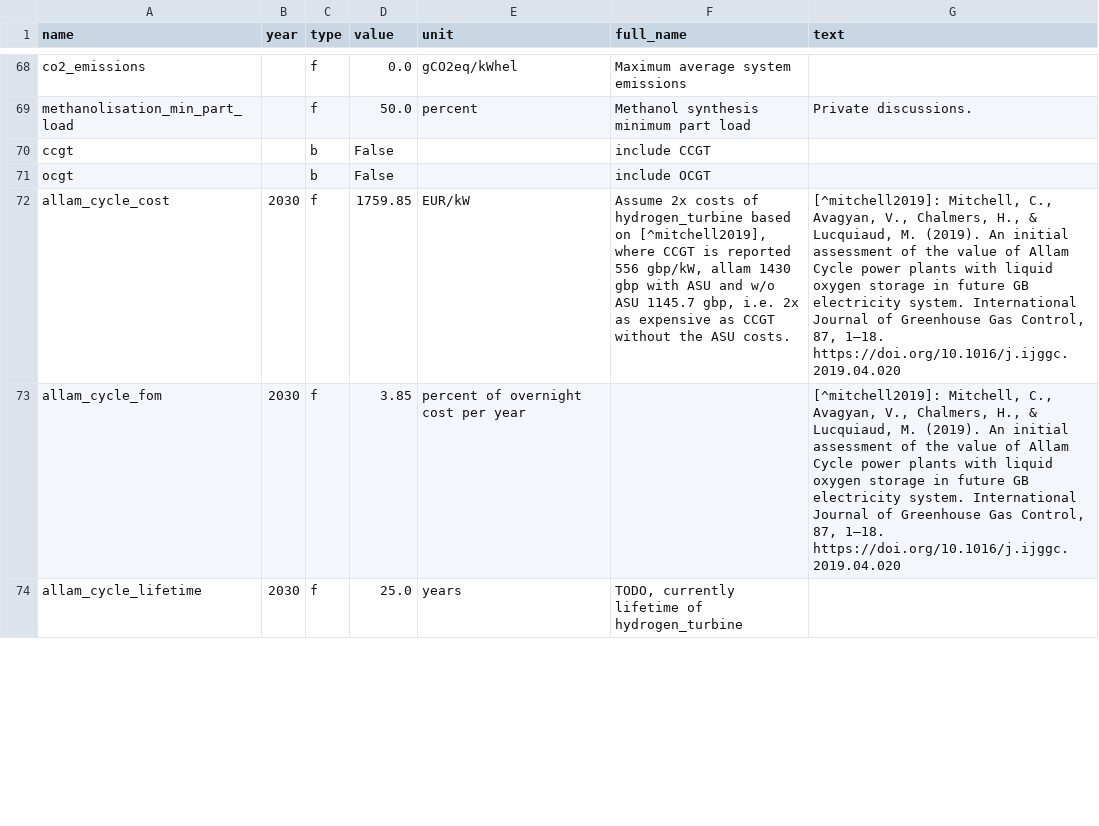
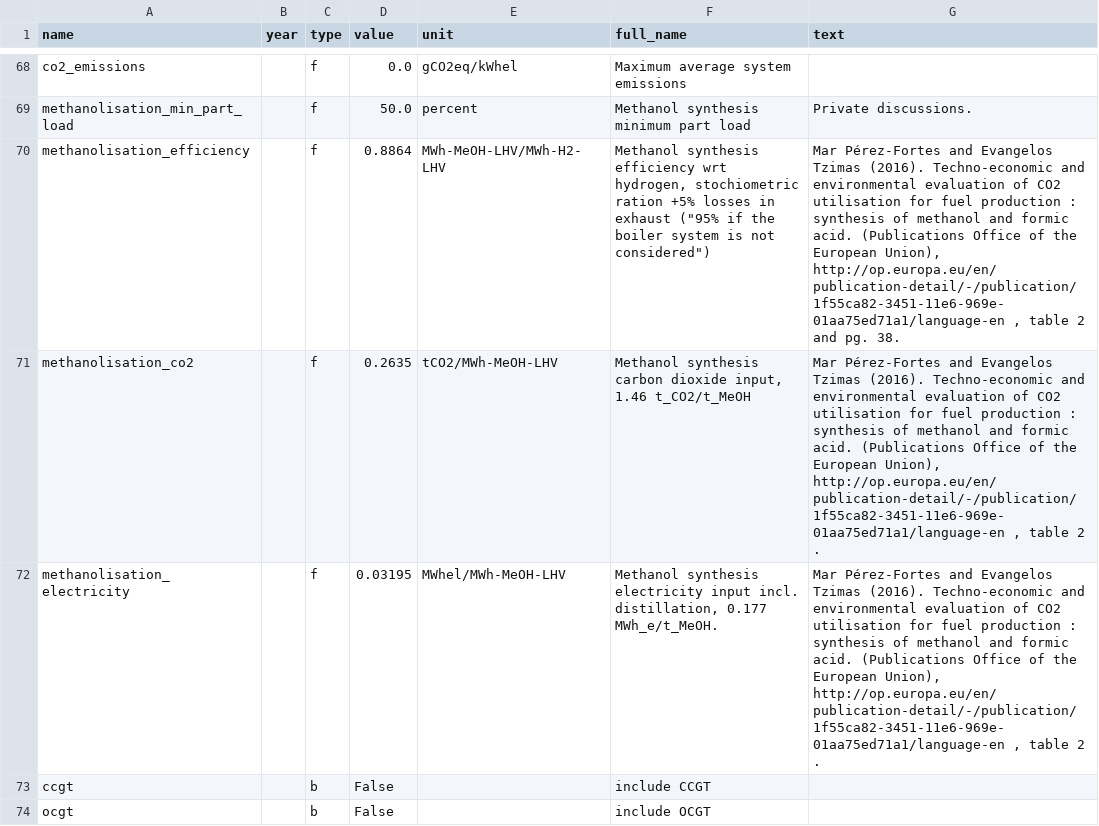
Before and after one commit to PyPSA/methanol-uldes, a CSV file: defaults-initial.csv, drawn as a sheet; only a part is shown, gaps mark what is left out; the shorter side is filled out with more unchanged rows; the diff names each change by its address in the sheet, - before the commit and + after, or states it on an @@ line.

Commit message:
Reapply new methanolisation efficiencies
Efficiencies lost when moving assumptions from defaults.csv to defaults-initial.csv

```diff
--- a/defaults-initial.csv
+++ b/defaults-initial.csv
+row 70: methanolisation_efficiency |  | f | 0.8864 | MWh-MeOH-LHV/MWh-H2-LHV | Methanol synthesis efficiency wrt hydrogen, stochiometric ration +5% losses in exhaust ("95% if the boiler system is not considered") | Mar Pérez-Fortes and Evangelos Tzimas (2016). Techno-economic and environmental evaluation of CO2 utilisation for fuel production : synthesis of methanol and formic acid. (Publications Office of the European Union), http://op.europa.eu/en/publication-detail/-/publication/1f55ca82-3451-11e6-969e-01aa75ed71a1/language-en , table 2 and pg. 38.
+row 71: methanolisation_co2 |  | f | 0.2635 | tCO2/MWh-MeOH-LHV | Methanol synthesis carbon dioxide input, 1.46 t_CO2/t_MeOH | Mar Pérez-Fortes and Evangelos Tzimas (2016). Techno-economic and environmental evaluation of CO2 utilisation for fuel production : synthesis of methanol and formic acid. (Publications Office of the European Union), http://op.europa.eu/en/publication-detail/-/publication/1f55ca82-3451-11e6-969e-01aa75ed71a1/language-en , table 2 .
+row 72: methanolisation_electricity |  | f | 0.03195 | MWhel/MWh-MeOH-LHV | Methanol synthesis electricity input incl. distillation, 0.177 MWh_e/t_MeOH. | Mar Pérez-Fortes and Evangelos Tzimas (2016). Techno-economic and environmental evaluation of CO2 utilisation for fuel production : synthesis of methanol and formic acid. (Publications Office of the European Union), http://op.europa.eu/en/publication-detail/-/publication/1f55ca82-3451-11e6-969e-01aa75ed71a1/language-en , table 2 .
```
Also changed, not shown: defaults.csv, 1 other file.
